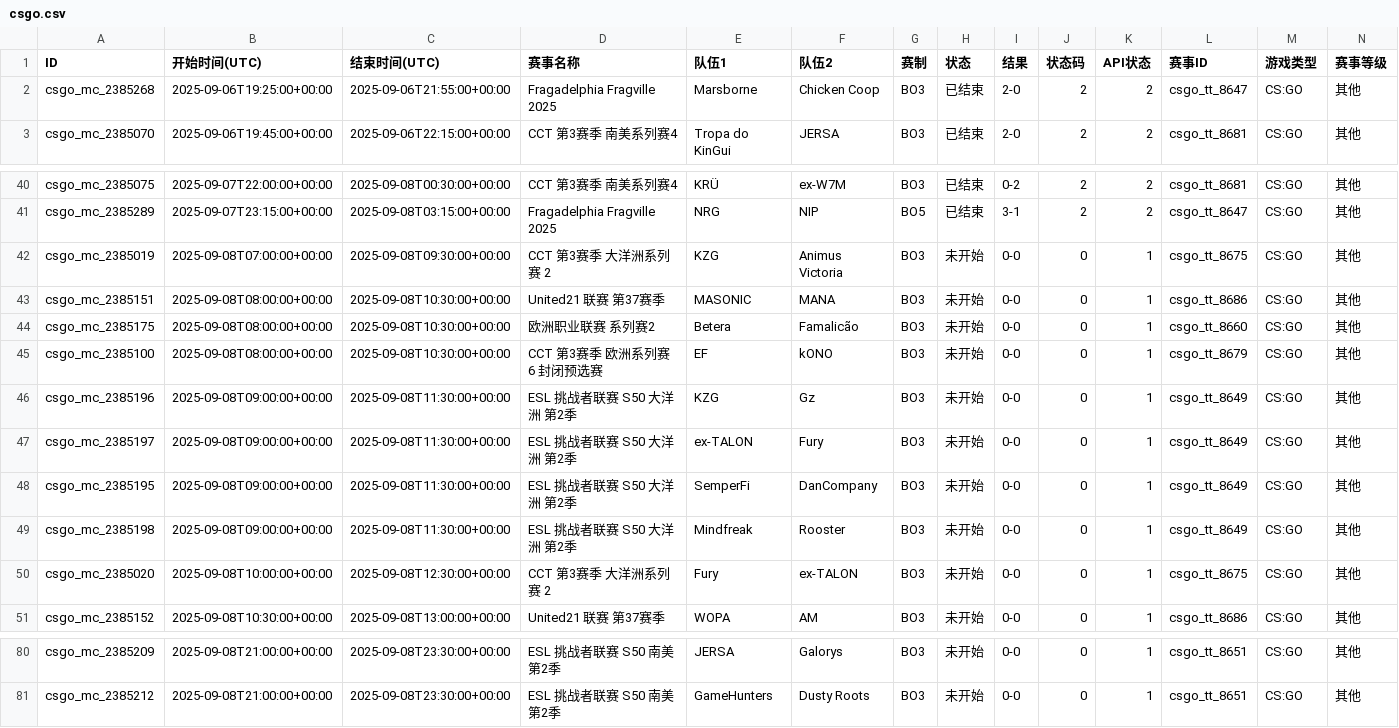
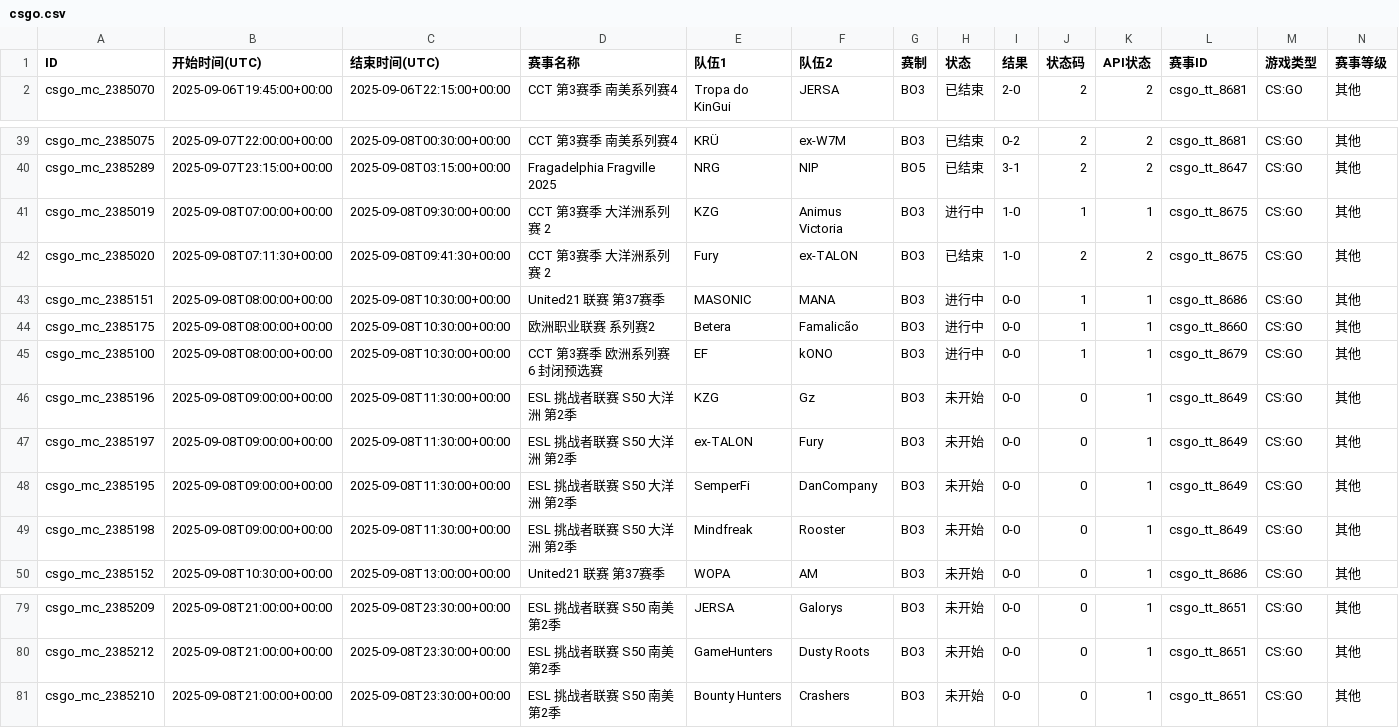
Before and after one commit to Miku196/a-ics, a CSV file: release/csgo/csgo.csv, drawn as a sheet; only a part is shown, gaps mark what is left out; removed rows and columns are numbered as before the commit, all else as after; rows hold the shown columns only; the diff names each change by its address in the sheet, - before the commit and + after, or states it on an @@ line.

```diff
--- a/release/csgo/csgo.csv
+++ b/release/csgo/csgo.csv
-row 2: csgo_mc_2385268 | 2025-09-06T19:25:00+00:00 | 2025-09-06T21:55:00+00:00 | Fragadelphia Fragville 2025 | Marsborne | Chicken Coop | BO3 | 已结束 | 2-0 | 2 | 2 | csgo_tt_8647 | CS:GO | 其他
-H41 (状态): 未开始
+H41 (状态): 进行中
-I41 (结果): 0-0
+I41 (结果): 1-0
-J41 (状态码): 0
+J41 (状态码): 1
+row 42: csgo_mc_2385020 | 2025-09-08T07:11:30+00:00 | 2025-09-08T09:41:30+00:00 | CCT 第3赛季 大洋洲系列赛 2 | Fury | ex-TALON | BO3 | 已结束 | 1-0 | 2 | 2 | csgo_tt_8675 | CS:GO | 其他
-H43:H45 (状态): 未开始
+H43:H45 (状态): 进行中
-J43:J45 (状态码): 0
+J43:J45 (状态码): 1
-row 50: csgo_mc_2385020 | 2025-09-08T10:00:00+00:00 | 2025-09-08T12:30:00+00:00 | CCT 第3赛季 大洋洲系列赛 2 | Fury | ex-TALON | BO3 | 未开始 | 0-0 | 0 | 1 | csgo_tt_8675 | CS:GO | 其他
+row 81: csgo_mc_2385210 | 2025-09-08T21:00:00+00:00 | 2025-09-08T23:30:00+00:00 | ESL 挑战者联赛 S50 南美 第2季 | Bounty Hunters | Crashers | BO3 | 未开始 | 0-0 | 0 | 1 | csgo_tt_8651 | CS:GO | 其他
```
Also changed, not shown: release/dota2/dota2.csv, 4 other files.
